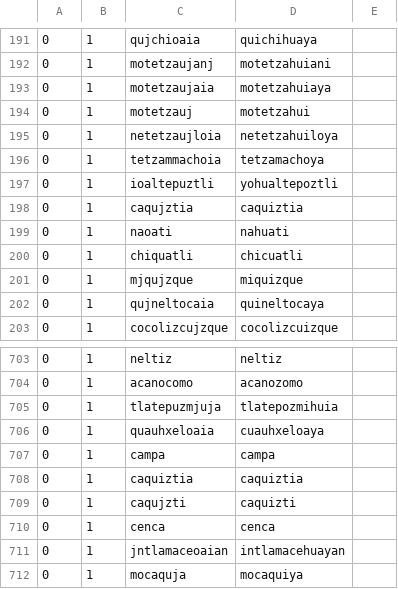
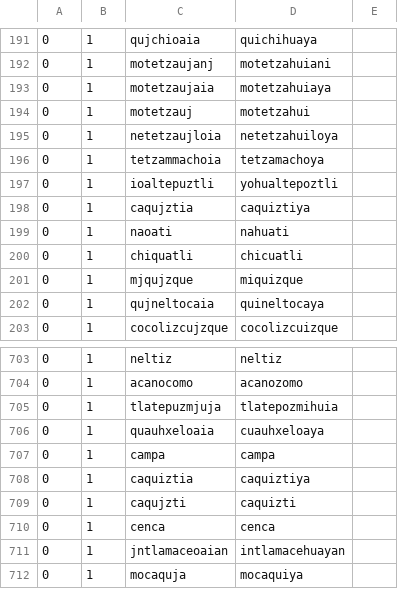
Before and after one commit to ftyers/UD_Classical_Nahuatl-FloCo, a TSV file: not-to-release/scripts/normalisation.tsv, drawn as a sheet; only a part is shown, gaps mark what is left out.

```diff
--- a/not-to-release/scripts/normalisation.tsv
+++ b/not-to-release/scripts/normalisation.tsv
@@ -197,3 +197,3 @@
 0	1	ioaltepuztli	yohualtepoztli
-0	1	caqujztia	caquiztia
+0	1	caqujztia	caquiztiya
 0	1	naoati	nahuati
@@ -707,3 +707,3 @@
 0	1	campa	campa
-0	1	caquiztia	caquiztia
+0	1	caquiztia	caquiztiya
 0	1	caqujzti	caquizti
```
Also changed, not shown: 5 other files.
